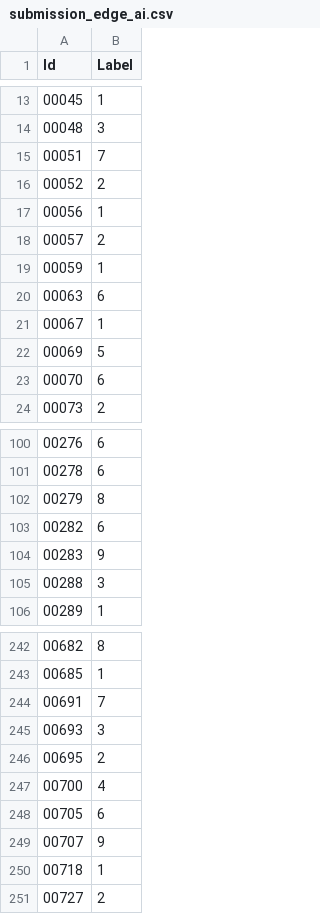
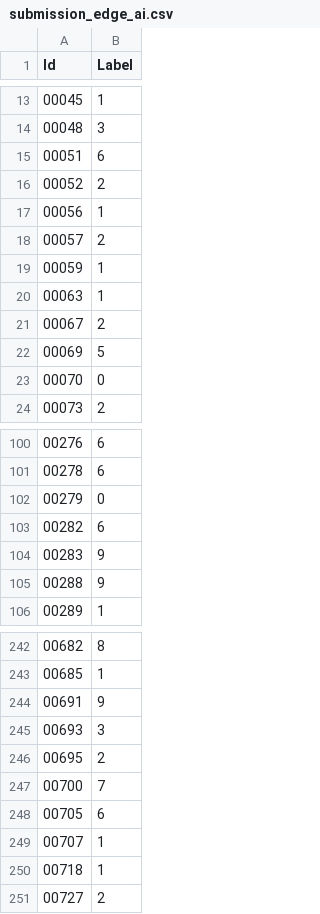
Before and after one commit to Jackxeid/Traffic-Sign-Recognition---ESP32-S3, a CSV file: tfmot/submission_edge_ai.csv, drawn as a sheet; only a part is shown, gaps mark what is left out; the diff covers the shown part only.

```diff
--- a/tfmot/submission_edge_ai.csv
+++ b/tfmot/submission_edge_ai.csv
@@ -14,3 +14,3 @@ Id,Label
 00048,3
-00051,7
+00051,6
 00052,2
@@ -19,6 +19,6 @@ Id,Label
 00059,1
-00063,6
-00067,1
+00063,1
+00067,2
 00069,5
-00070,6
+00070,0
 00073,2
@@ -101,6 +101,6 @@ Id,Label
 00278,6
-00279,8
+00279,0
 00282,6
 00283,9
-00288,3
+00288,9
 00289,1
@@ -243,8 +243,8 @@ Id,Label
 00685,1
-00691,7
+00691,9
 00693,3
 00695,2
-00700,4
+00700,7
 00705,6
-00707,9
+00707,1
 00718,1
```
Also changed, not shown: 51 edited cells elsewhere in this file, 3 other files.
